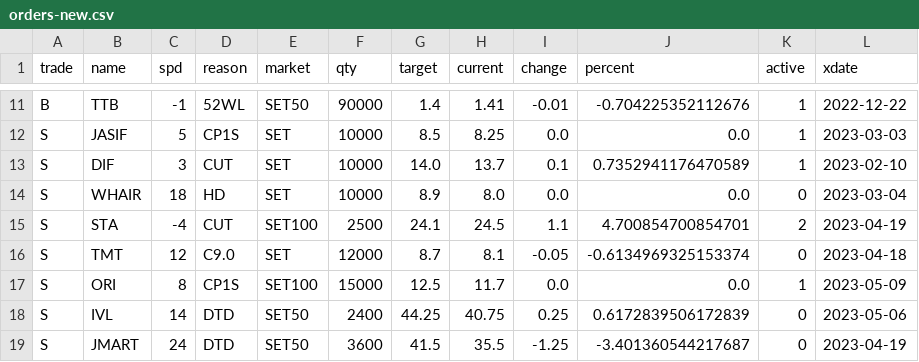
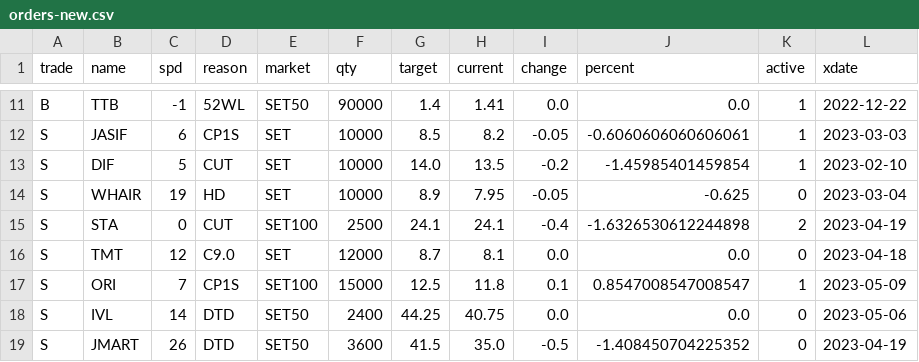
Before and after one commit to santimcs/obsidian-git-sync, a CSV file: Data/orders-new.csv, drawn as a sheet; only a part is shown, gaps mark what is left out; the diff covers the shown part only; the diff names each change by its address in the sheet, - before the commit and + after, or states it on an @@ line.

```diff
--- a/Data/orders-new.csv
+++ b/Data/orders-new.csv
-I11 (change): -0.01
+I11 (change): 0.0
-J11 (percent): -0.704225352112676
+J11 (percent): 0.0
-C12 (spd): 5
+C12 (spd): 6
-H12 (current): 8.25
+H12 (current): 8.2
-I12 (change): 0.0
+I12 (change): -0.05
-J12 (percent): 0.0
+J12 (percent): -0.6060606060606061
-C13 (spd): 3
+C13 (spd): 5
-H13 (current): 13.7
+H13 (current): 13.5
-I13 (change): 0.1
+I13 (change): -0.2
-J13 (percent): 0.7352941176470589
+J13 (percent): -1.45985401459854
-C14 (spd): 18
+C14 (spd): 19
-H14 (current): 8.0
+H14 (current): 7.95
-I14 (change): 0.0
+I14 (change): -0.05
-J14 (percent): 0.0
+J14 (percent): -0.625
-C15 (spd): -4
+C15 (spd): 0
-H15 (current): 24.5
+H15 (current): 24.1
-I15 (change): 1.1
+I15 (change): -0.4
-J15 (percent): 4.700854700854701
+J15 (percent): -1.6326530612244898
-I16 (change): -0.05
+I16 (change): 0.0
-J16 (percent): -0.6134969325153374
+J16 (percent): 0.0
-C17 (spd): 8
+C17 (spd): 7
-H17 (current): 11.7
+H17 (current): 11.8
-I17 (change): 0.0
+I17 (change): 0.1
-J17 (percent): 0.0
+J17 (percent): 0.8547008547008547
-I18 (change): 0.25
+I18 (change): 0.0
-J18 (percent): 0.6172839506172839
+J18 (percent): 0.0
-C19 (spd): 24
+C19 (spd): 26
-H19 (current): 35.5
+H19 (current): 35.0
-I19 (change): -1.25
+I19 (change): -0.5
-J19 (percent): -3.401360544217687
+J19 (percent): -1.408450704225352
```
Also changed, not shown: 42 edited cells elsewhere in this file.
